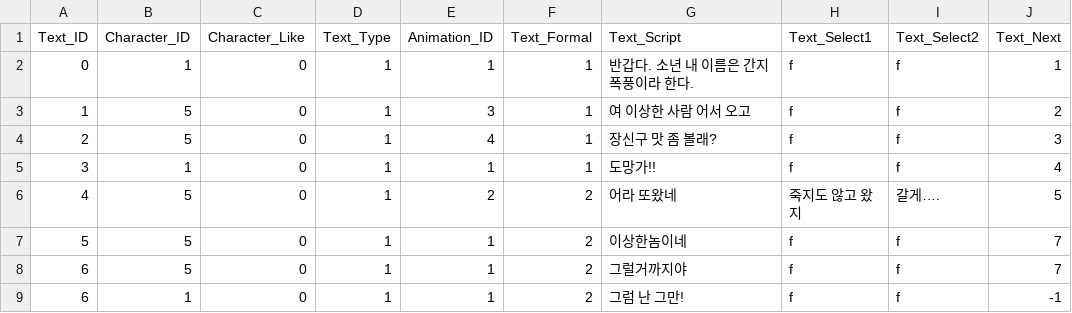
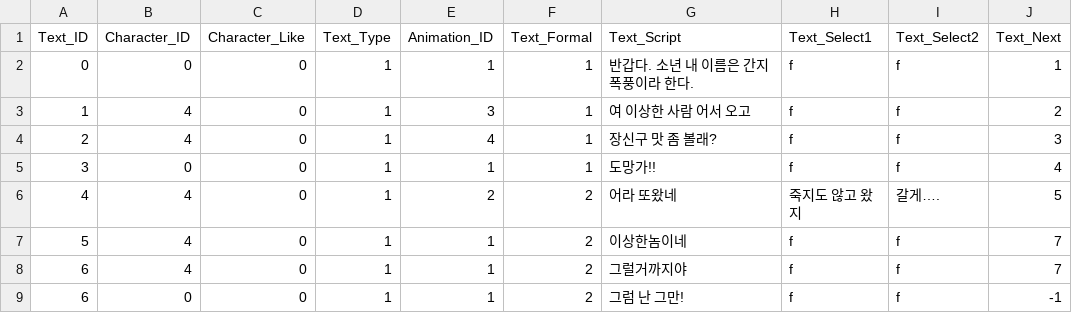
Before and after one commit to SuperElectronBrain/ThunderJack_ProjectMIS, a CSV file: Assets/DataTable Update/Dokan_Dialogue.csv, drawn as a sheet; only a part is shown; the diff names each change by its address in the sheet, - before the commit and + after, or states it on an @@ line.

```diff
--- a/Assets/DataTable Update/Dokan_Dialogue.csv
+++ b/Assets/DataTable Update/Dokan_Dialogue.csv
-B2 (Character_ID): 1
+B2 (Character_ID): 0
-B3:B4 (Character_ID): 5
+B3:B4 (Character_ID): 4
-B5 (Character_ID): 1
+B5 (Character_ID): 0
-B6:B8 (Character_ID): 5
+B6:B8 (Character_ID): 4
-B9 (Character_ID): 1
+B9 (Character_ID): 0
```
Also changed, not shown: Assets/DataTable Update/Beil_Dialogue.csv, Assets/DataTable Update/Cador_Dialogue.csv, 7 other files.
